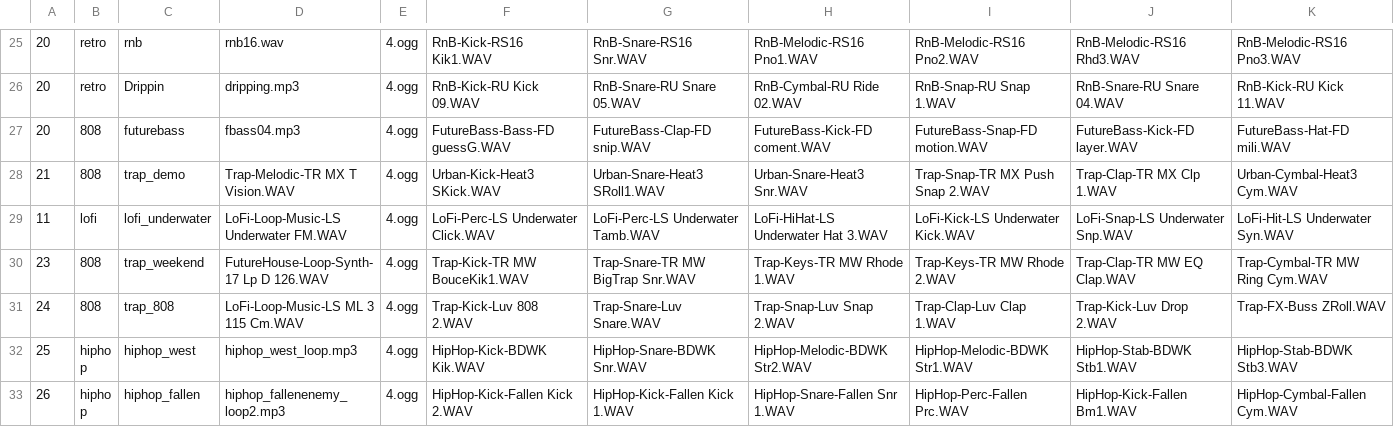
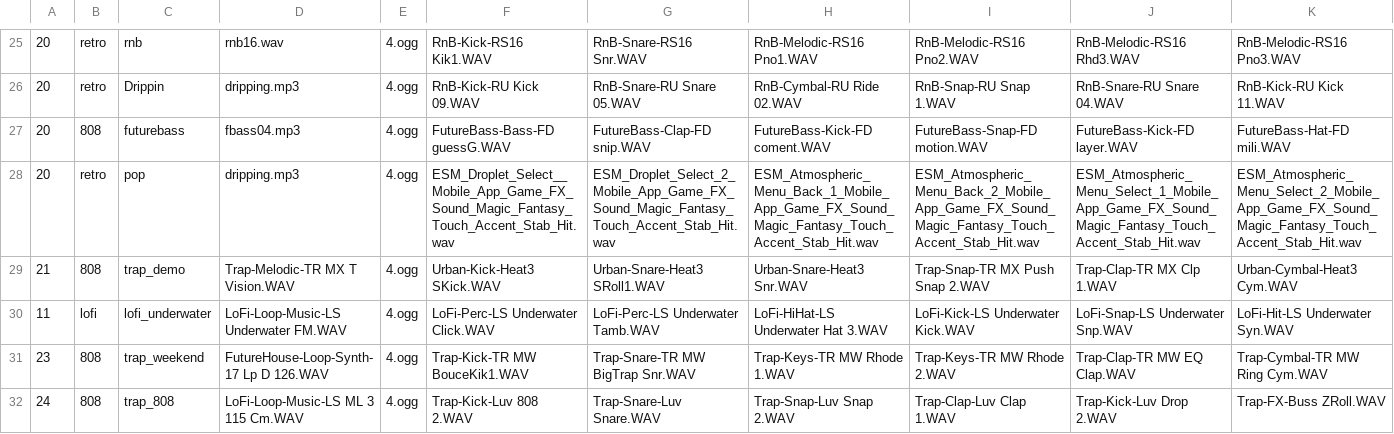
Before and after one commit to Radetzki87/web1, a CSV file: sdic.csv, drawn as a sheet; only a part is shown, gaps mark what is left out; the shorter side is filled out with more unchanged rows; rows hold the shown columns only; the diff names each change by its address in the sheet, - before the commit and + after, or states it on an @@ line.

Commit message:
Update sdic.csv

```diff
--- a/sdic.csv
+++ b/sdic.csv
+row 28: 20 | retro | pop | dripping.mp3 | 4.ogg | ESM_Droplet_Select__Mobile_App_Game_FX_Sound_Magic_Fantasy_Touch_Accent_Stab_Hit.wav | ESM_Droplet_Select_2_Mobile_App_Game_FX_Sound_Magic_Fantasy_Touch_Accent_Stab_Hit.wav | ESM_Atmospheric_Menu_Back_1_Mobile_App_Game_FX_Sound_Magic_Fantasy_Touch_Accent_Stab_Hit.wav | ESM_Atmospheric_Menu_Back_2_Mobile_App_Game_FX_Sound_Magic_Fantasy_Touch_Accent_Stab_Hit.wav | ESM_Atmospheric_Menu_Select_1_Mobile_App_Game_FX_Sound_Magic_Fantasy_Touch_Accent_Stab_Hit.wav | ESM_Atmospheric_Menu_Select_2_Mobile_App_Game_FX_Sound_Magic_Fantasy_Touch_Accent_Stab_Hit.wav
```
